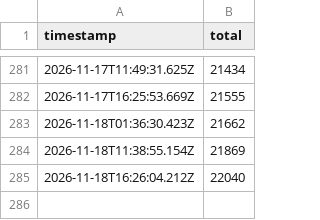
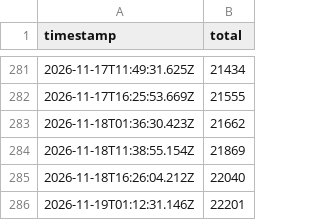
Before and after one commit to Hon-Lu/github-statcards, a CSV file: data/history/overtranslate-downloads.csv, drawn as a sheet; only a part is shown, gaps mark what is left out; the diff names each change by its address in the sheet, - before the commit and + after, or states it on an @@ line.

```diff
--- a/data/history/overtranslate-downloads.csv
+++ b/data/history/overtranslate-downloads.csv
+row 286: 2026-11-19T01:12:31.146Z | 22201
```
Also changed, not shown: 4 other files.
